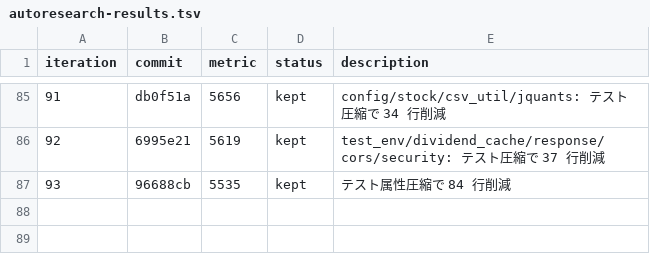
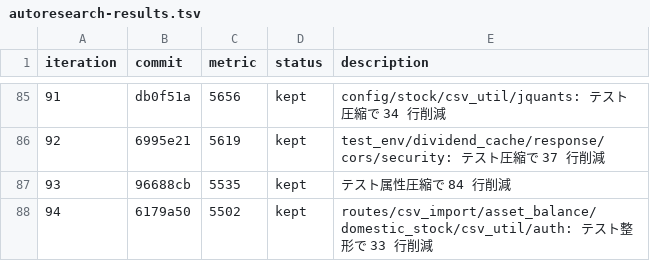
Before and after one commit to zaichu/shoken-webapp, a TSV file: autoresearch-results.tsv, drawn as a sheet; only a part is shown, gaps mark what is left out.

Commit message:
refactor: autoresearch ループ継続（iter 95〜） (#377)
* docs: autoresearch results に iter 94 を追記

* refactor: テストコードの行数を圧縮

```diff
--- a/autoresearch-results.tsv
+++ b/autoresearch-results.tsv
@@ -87 +87,2 @@ iteration	commit	metric	status	description
 93	96688cb	5535	kept	テスト属性圧縮で 84 行削減
+94	6179a50	5502	kept	routes/csv_import/asset_balance/domestic_stock/csv_util/auth: テスト整形で 33 行削減
```
Also changed, not shown: 11 other files.
